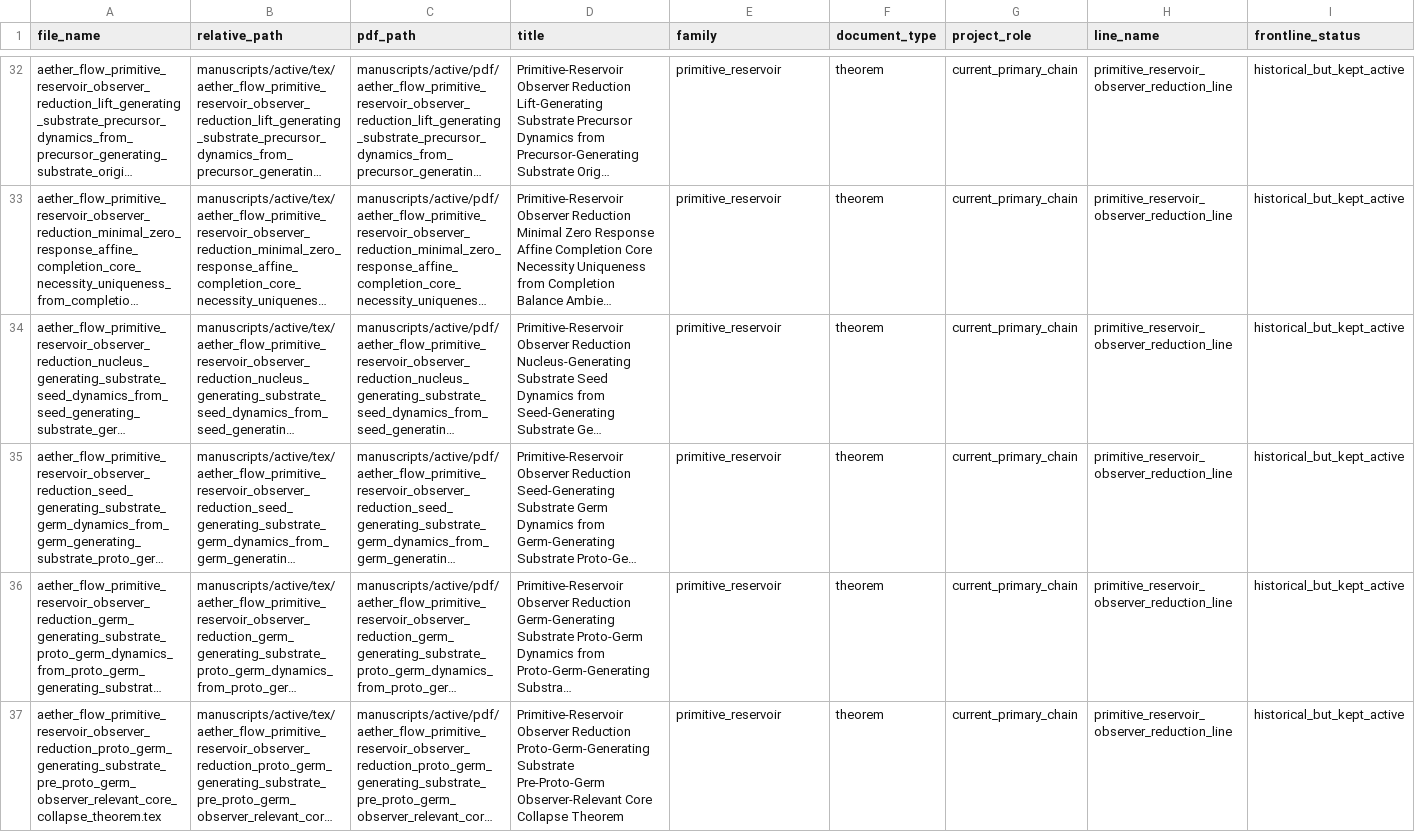
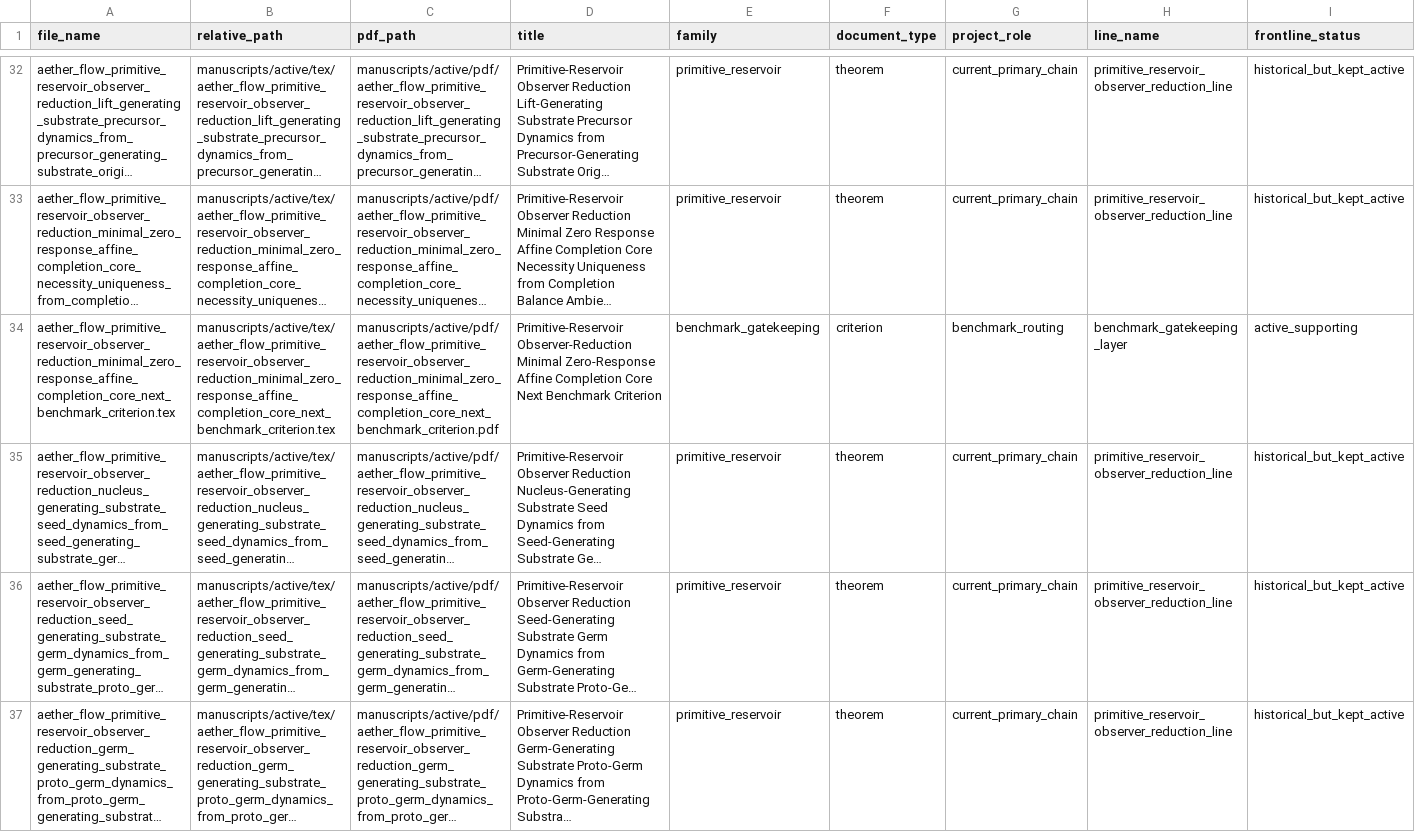
Before and after one commit to AngryOwlAI/The-AEther-GR-Derivation, a CSV file: docs/ACTIVE_MANUSCRIPT_FILE_MAP.csv, drawn as a sheet; only a part is shown, gaps mark what is left out; the shorter side is filled out with more unchanged rows; long unchanged cells end in …; rows hold the shown columns only; the diff names each change by its address in the sheet, - before the commit and + after, or states it on an @@ line.

Commit message:
Add completion-core frontier routing criterion

```diff
--- a/docs/ACTIVE_MANUSCRIPT_FILE_MAP.csv
+++ b/docs/ACTIVE_MANUSCRIPT_FILE_MAP.csv
+row 34: aether_flow_primitive_reservoir_observer_reduction_minimal_zero_response_affine_completion_core_next_benchmark_criterion.tex | manuscripts/active/tex/aether_flow_primitive_reservoir_observer_reduction_minimal_zero_response_affine_completion_core_next_benchmark_criterion.tex | manuscripts/active/pdf/aether_flow_primitive_reservoir_observer_reduction_minimal_zero_response_affine_completion_core_next_benchmark_criterion.pdf | Primitive-Reservoir Observer-Reduction Minimal Zero-Response Affine Completion Core Next Benchmark Criterion | benchmark_gatekeeping | criterion | benchmark_routing | benchmark_gatekeeping_layer | active_supporting
```
Also changed, not shown: 4 other files.
